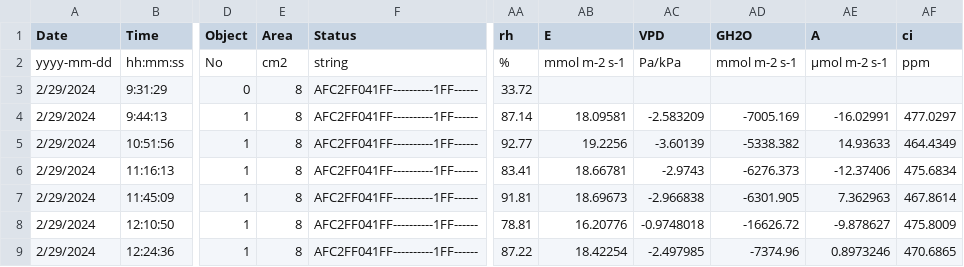
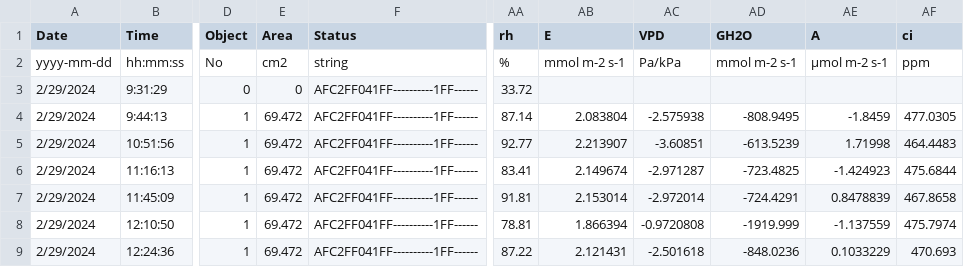
Before and after one commit to acolety/dissertation, a CSV file: data/lab/29022024.csv, drawn as a sheet; only a part is shown, gaps mark what is left out; the diff covers the shown part only; the diff names each change by its address in the sheet, - before the commit and + after, or states it on an @@ line.

Commit message:
Uploaded lab data with corrected areas

```diff
--- a/data/lab/29022024.csv
+++ b/data/lab/29022024.csv
-E3 (Area): 8
+E3 (Area): 0
-E4:E9 (Area): 8
+E4:E9 (Area): 69.472
-AB4 (E): 18.09581
+AB4 (E): 2.083804
-AC4 (VPD): -2.583209
+AC4 (VPD): -2.575938
-AD4 (GH2O): -7005.169
+AD4 (GH2O): -808.9495
-AE4 (A): -16.02991
+AE4 (A): -1.8459
-AF4 (ci): 477.0297
+AF4 (ci): 477.0305
-AB5 (E): 19.2256
+AB5 (E): 2.213907
-AC5 (VPD): -3.60139
+AC5 (VPD): -3.60851
-AD5 (GH2O): -5338.382
+AD5 (GH2O): -613.5239
-AE5 (A): 14.93633
+AE5 (A): 1.71998
-AF5 (ci): 464.4349
+AF5 (ci): 464.4483
-AB6 (E): 18.66781
+AB6 (E): 2.149674
-AC6 (VPD): -2.9743
+AC6 (VPD): -2.971287
-AD6 (GH2O): -6276.373
+AD6 (GH2O): -723.4825
-AE6 (A): -12.37406
+AE6 (A): -1.424923
-AF6 (ci): 475.6834
+AF6 (ci): 475.6844
-AB7 (E): 18.69673
+AB7 (E): 2.153014
-AC7 (VPD): -2.966838
+AC7 (VPD): -2.972014
-AD7 (GH2O): -6301.905
+AD7 (GH2O): -724.4291
-AE7 (A): 7.362963
+AE7 (A): 0.8478839
-AF7 (ci): 467.8614
+AF7 (ci): 467.8658
-AB8 (E): 16.20776
+AB8 (E): 1.866394
-AC8 (VPD): -0.9748018
+AC8 (VPD): -0.9720808
-AD8 (GH2O): -16626.72
+AD8 (GH2O): -1919.999
-AE8 (A): -9.878627
+AE8 (A): -1.137559
-AF8 (ci): 475.8009
+AF8 (ci): 475.7974
-AB9 (E): 18.42254
+AB9 (E): 2.121431
-AC9 (VPD): -2.497985
+AC9 (VPD): -2.501618
-AD9 (GH2O): -7374.96
+AD9 (GH2O): -848.0236
-AE9 (A): 0.8973246
+AE9 (A): 0.1033229
-AF9 (ci): 470.6865
+AF9 (ci): 470.693
```
Also changed, not shown: 1 removed row and 49 edited cells elsewhere in this file, data/lab/12022024.csv, data/lab/14022024.csv, 9 other files.
